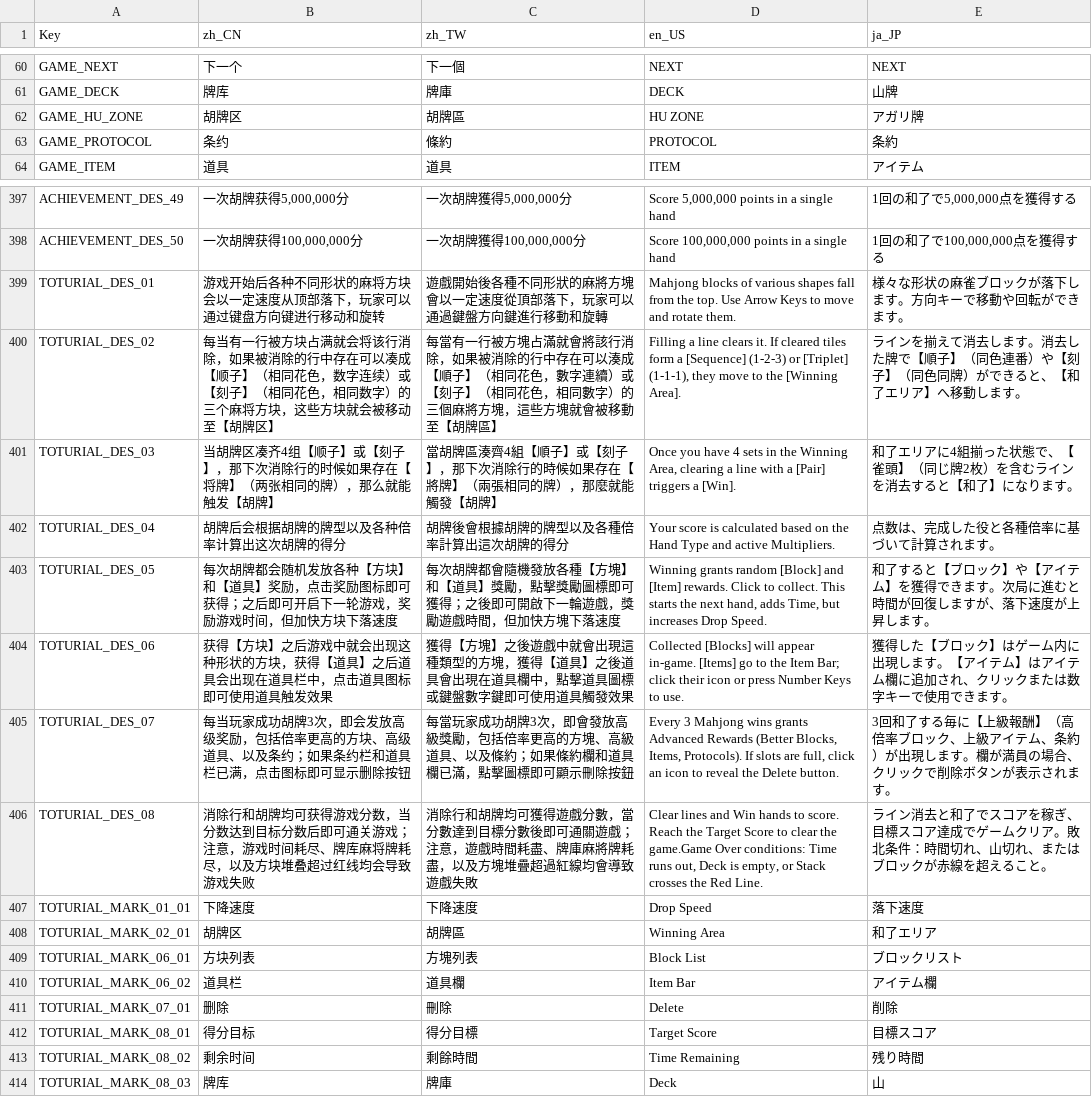
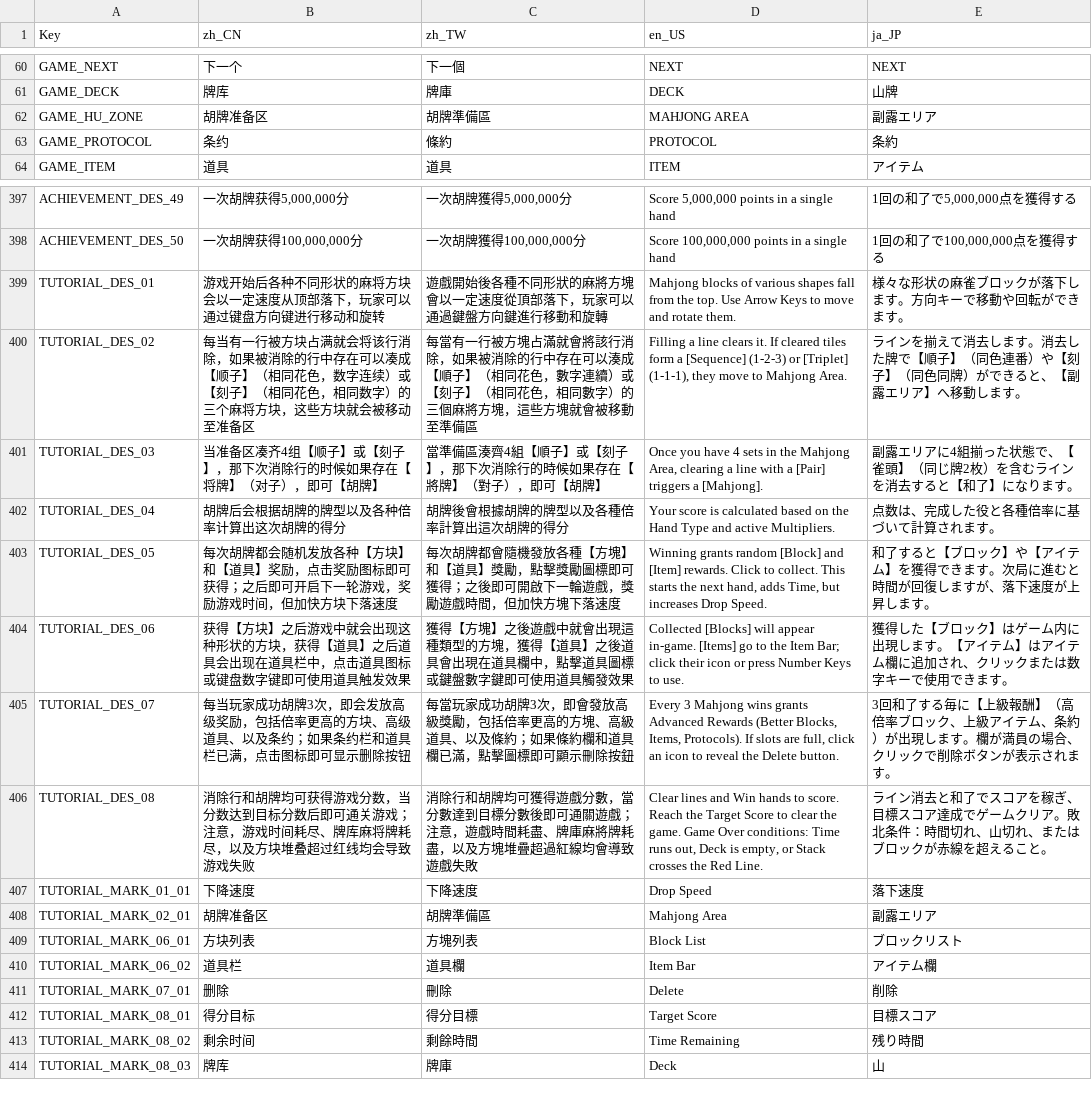
Before and after one commit to zxy199193/Mahtris-108, a CSV file: Mahtris 108/Assets/Resources/Localization.csv, drawn as a sheet; only a part is shown, gaps mark what is left out; removed rows and columns are numbered as before the commit, all else as after; the diff covers the shown part only; the diff names each change by its address in the sheet, - before the commit and + after, or states it on an @@ line.

```diff
--- a/Mahtris 108/Assets/Resources/Localization.csv
+++ b/Mahtris 108/Assets/Resources/Localization.csv
-B62 (zh_CN): 胡牌区
+B62 (zh_CN): 胡牌准备区
-C62 (zh_TW): 胡牌區
+C62 (zh_TW): 胡牌準備區
-D62 (en_US): HU ZONE
+D62 (en_US): MAHJONG AREA
-E62 (ja_JP): アガリ牌
+E62 (ja_JP): 副露エリア
-A399 (Key): TOTURIAL_DES_01
+A399 (Key): TUTORIAL_DES_01
-A400 (Key): TOTURIAL_DES_02
+A400 (Key): TUTORIAL_DES_02
-B400 (zh_CN): …被移动至【胡牌区】
+B400 (zh_CN): …被移动至准备区
-C400 (zh_TW): …被移動至【胡牌區】
+C400 (zh_TW): …被移動至準備區
-D400 (en_US): …move to the [Winning Area].
+D400 (en_US): …move to Mahjong Area.
-E400 (ja_JP): …ると、【和了エリア】…
+E400 (ja_JP): …ると、【副露エリア】…
-A401 (Key): TOTURIAL_DES_03
+A401 (Key): TUTORIAL_DES_03
-B401 (zh_CN): 当胡牌区凑齐4组【顺子】或【刻子】，那下次消除行的时候如果存在【将牌】（两张相同的牌），那么就能触发【胡牌】
+B401 (zh_CN): 当准备区凑齐4组【顺子】或【刻子】，那下次消除行的时候如果存在【将牌】（对子），即可【胡牌】
-C401 (zh_TW): 當胡牌區湊齊4組【順子】或【刻子】，那下次消除行的時候如果存在【將牌】（兩張相同的牌），那麼就能觸發【胡牌】
+C401 (zh_TW): 當準備區湊齊4組【順子】或【刻子】，那下次消除行的時候如果存在【將牌】（對子），即可【胡牌】
-D401 (en_US): …in the Winning Area, clearing a line with a [Pair] triggers a [Win].
+D401 (en_US): …in the Mahjong Area, clearing a line with a [Pair] triggers a [Mahjong].
-E401 (ja_JP): 和了エリアに…
+E401 (ja_JP): 副露エリアに…
-A402 (Key): TOTURIAL_DES_04
+A402 (Key): TUTORIAL_DES_04
-A403 (Key): TOTURIAL_DES_05
+A403 (Key): TUTORIAL_DES_05
-A404 (Key): TOTURIAL_DES_06
+A404 (Key): TUTORIAL_DES_06
-B404 (zh_CN): …道具图标即可使用…
+B404 (zh_CN): …道具图标或键盘数字键即可使用…
-A405 (Key): TOTURIAL_DES_07
+A405 (Key): TUTORIAL_DES_07
-A406 (Key): TOTURIAL_DES_08
+A406 (Key): TUTORIAL_DES_08
-D406 (en_US): …clear the game.Game Over conditions:…
+D406 (en_US): …clear the game. Game Over conditions:…
-A407 (Key): TOTURIAL_MARK_01_01
+A407 (Key): TUTORIAL_MARK_01_01
-row 408: TOTURIAL_MARK_02_01 | 胡牌区 | 胡牌區 | Winning Area | 和了エリア
+row 408: TUTORIAL_MARK_02_01 | 胡牌准备区 | 胡牌準備區 | Mahjong Area | 副露エリア
-A409 (Key): TOTURIAL_MARK_06_01
+A409 (Key): TUTORIAL_MARK_06_01
-A410 (Key): TOTURIAL_MARK_06_02
+A410 (Key): TUTORIAL_MARK_06_02
-A411 (Key): TOTURIAL_MARK_07_01
+A411 (Key): TUTORIAL_MARK_07_01
-A412 (Key): TOTURIAL_MARK_08_01
+A412 (Key): TUTORIAL_MARK_08_01
-A413 (Key): TOTURIAL_MARK_08_02
+A413 (Key): TUTORIAL_MARK_08_02
-A414 (Key): TOTURIAL_MARK_08_03
+A414 (Key): TUTORIAL_MARK_08_03
```
Also changed, not shown: 62 edited cells elsewhere in this file, 11 other files.
